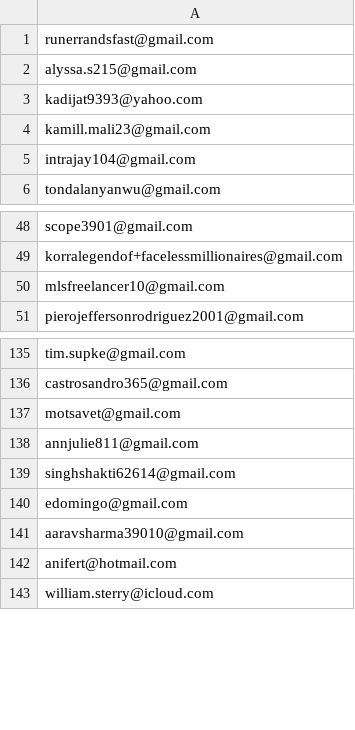
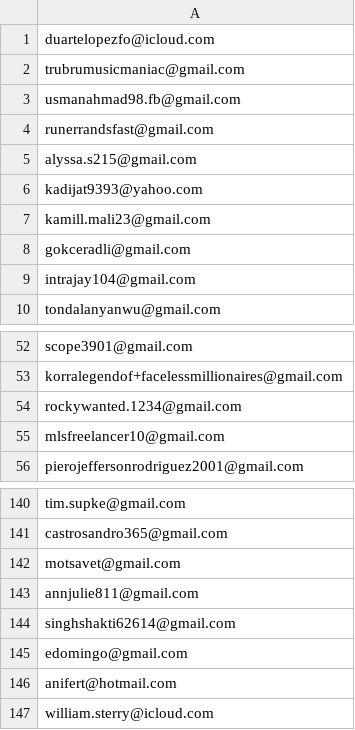
Before and after one commit to ikermato144-eng/premium-access, a CSV file: allowed_emails.csv, drawn as a sheet; only a part is shown, gaps mark what is left out.

Commit message:
Update allowed_emails.csv

```diff
--- a/allowed_emails.csv
+++ b/allowed_emails.csv
@@ -1 +1,4 @@
+duartelopezfo@icloud.com
+trubrumusicmaniac@gmail.com
+usmanahmad98.fb@gmail.com
 runerrandsfast@gmail.com
@@ -4,2 +7,3 @@ kadijat9393@yahoo.com
 kamill.mali23@gmail.com
+gokceradli@gmail.com
 intrajay104@gmail.com
@@ -49,2 +53,3 @@ scope3901@gmail.com
 korralegendof+facelessmillionaires@gmail.com
+rockywanted.1234@gmail.com
 mlsfreelancer10@gmail.com
@@ -140,3 +145,2 @@ singhshakti62614@gmail.com
 edomingo@gmail.com
-aaravsharma39010@gmail.com
 anifert@hotmail.com
```
